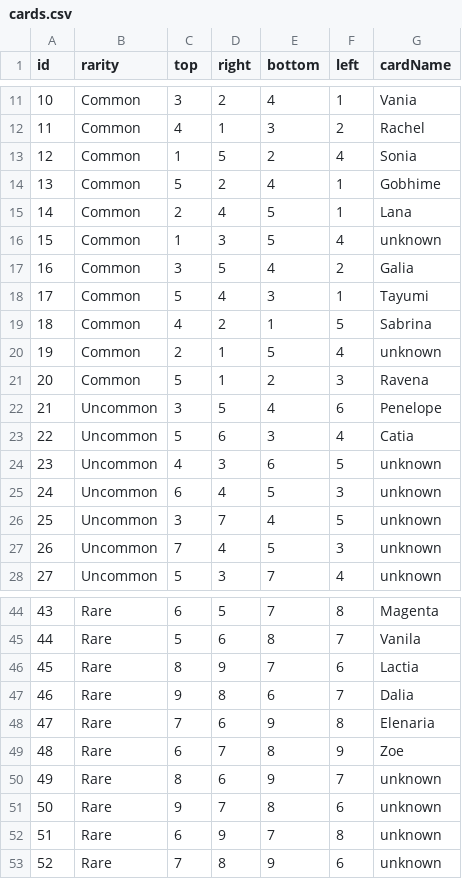
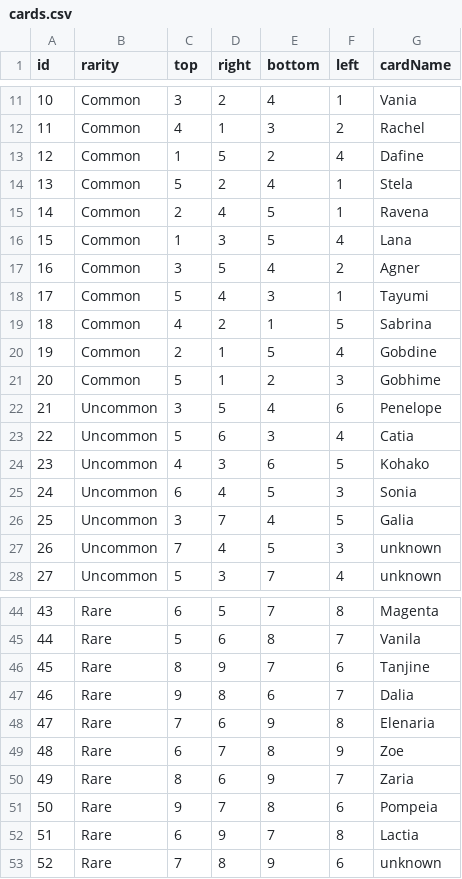
Before and after one commit to M7Batista/Card-Clash, a CSV file: Assets/Resources/Files/cards.csv, drawn as a sheet; only a part is shown, gaps mark what is left out; the diff covers the shown part only.

Commit message:
new cards

```diff
--- a/Assets/Resources/Files/cards.csv
+++ b/Assets/Resources/Files/cards.csv
@@ -12,16 +12,16 @@ id,rarity,top,right,bottom,left,cardName
 11,Common,4,1,3,2,Rachel
-12,Common,1,5,2,4,Sonia
-13,Common,5,2,4,1,Gobhime
-14,Common,2,4,5,1,Lana
-15,Common,1,3,5,4,unknown
-16,Common,3,5,4,2,Galia
+12,Common,1,5,2,4,Dafine
+13,Common,5,2,4,1,Stela
+14,Common,2,4,5,1,Ravena
+15,Common,1,3,5,4,Lana
+16,Common,3,5,4,2,Agner
 17,Common,5,4,3,1,Tayumi
 18,Common,4,2,1,5,Sabrina
-19,Common,2,1,5,4,unknown
-20,Common,5,1,2,3,Ravena
+19,Common,2,1,5,4,Gobdine
+20,Common,5,1,2,3,Gobhime
 21,Uncommon,3,5,4,6,Penelope
 22,Uncommon,5,6,3,4,Catia
-23,Uncommon,4,3,6,5,unknown
-24,Uncommon,6,4,5,3,unknown
-25,Uncommon,3,7,4,5,unknown
+23,Uncommon,4,3,6,5,Kohako
+24,Uncommon,6,4,5,3,Sonia
+25,Uncommon,3,7,4,5,Galia
 26,Uncommon,7,4,5,3,unknown
@@ -45,3 +45,3 @@ id,rarity,top,right,bottom,left,cardName
 44,Rare,5,6,8,7,Vanila
-45,Rare,8,9,7,6,Lactia
+45,Rare,8,9,7,6,Tanjine
 46,Rare,9,8,6,7,Dalia
@@ -49,5 +49,5 @@ id,rarity,top,right,bottom,left,cardName
 48,Rare,6,7,8,9,Zoe
-49,Rare,8,6,9,7,unknown
-50,Rare,9,7,8,6,unknown
-51,Rare,6,9,7,8,unknown
+49,Rare,8,6,9,7,Zaria
+50,Rare,9,7,8,6,Pompeia
+51,Rare,6,9,7,8,Lactia
 52,Rare,7,8,9,6,unknown
```
Also changed, not shown: 3 edited cells elsewhere in this file, 45 other files.
